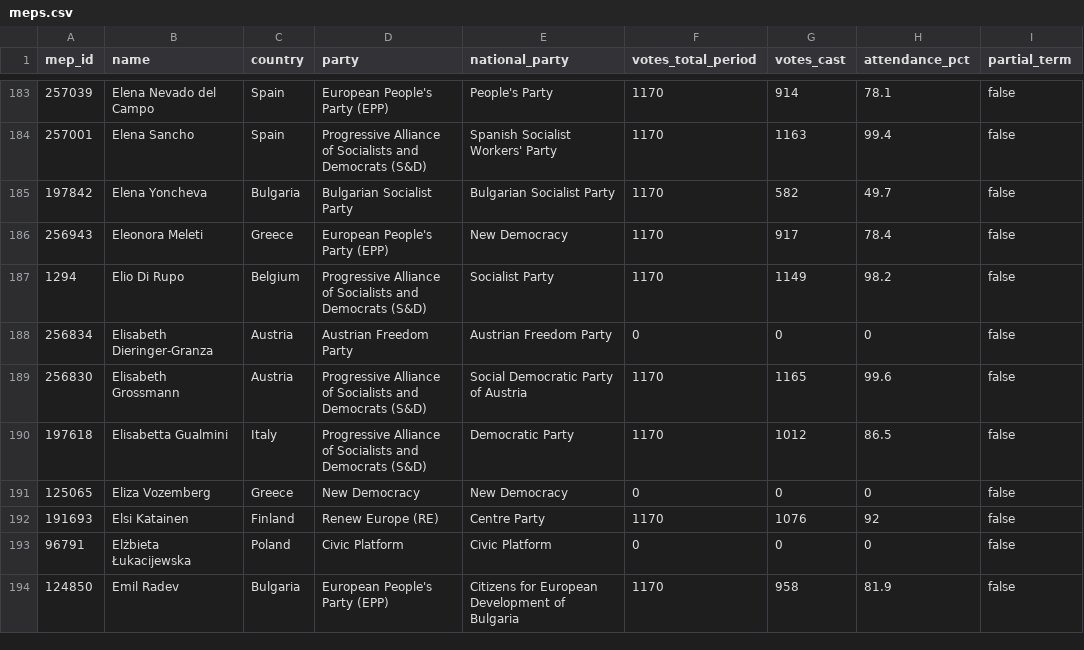
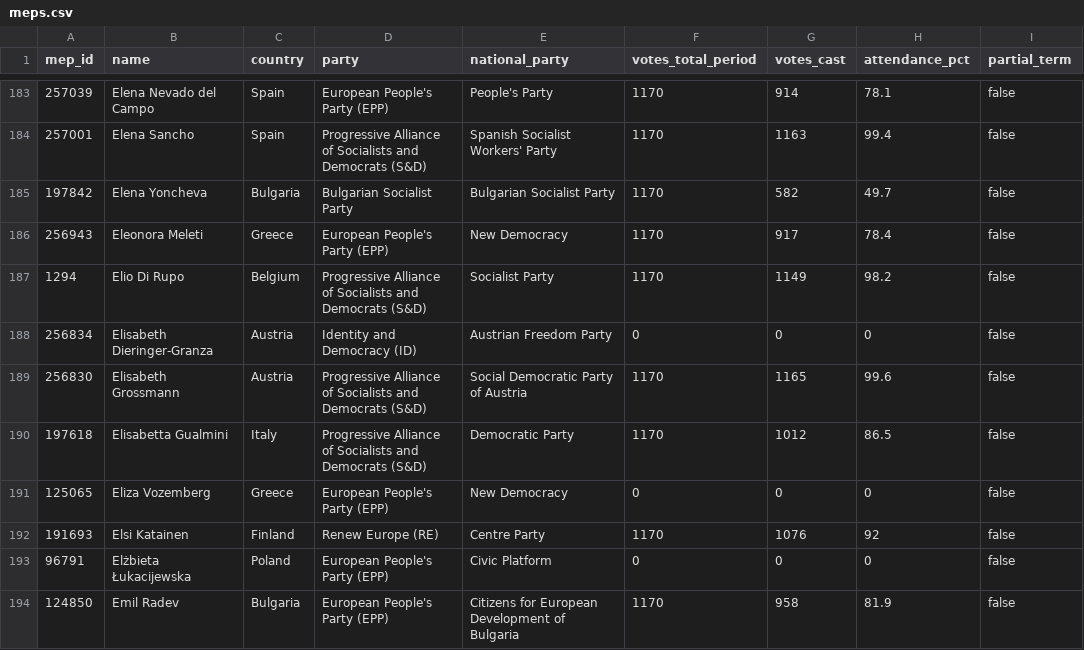
Before and after one commit to alexmoneton/wheresmymep, a CSV file: data/meps.csv, drawn as a sheet; only a part is shown, gaps mark what is left out; the diff covers the shown part only; the diff names each change by its address in the sheet, - before the commit and + after, or states it on an @@ line.

Commit message:
Complete party group standardization for all 713 MEPs
MAJOR COMPLETION:
- Updated 81 additional MEPs with national party to EP group mapping
- Total: 673 out of 713 MEPs (95%) now have proper EP group names
- Only 39 MEPs (5%) remain without EP groups

FINAL EP GROUP DISTRIBUTION:
- European People's Party (EPP): 186 MEPs
- Progressive Alliance of Socialists and Democrats (S&D): 134 MEPs
- European Conservatives and Reformists (ECR): 88 MEPs
- The Patriots for Europe (PfE): 87 MEPs
- Renew Europe (RE): 74 MEPs
- Greens/European Free Alliance (Greens/EFA): 51 MEPs
- The Left in the European Parliament (GUE/NGL): 26 MEPs
- Europe of Sovereign Nations (ESN): 24 MEPs

NATIONAL PARTY MAPPING APPLIED:
- Mapped 57 national parties to their correct EP groups
- Examples: National Liberal Party → EPP, SYRIZA → GUE/NGL, Five Star Movement → RE
- Updated both JSON and CSV files

REMAINING 39 MEPs:
- 24 MEPs with no party listed
- 15 MEPs with unclassified national parties (Sahra Wagenknecht Alliance, etc.)

ACHIEVEMENT:
- 95% of MEPs now have standardized EP group names
- Massive improvement in data consistency
- Official EP terminology throughout the system

```diff
--- a/data/meps.csv
+++ b/data/meps.csv
-D188 (party): Austrian Freedom Party
+D188 (party): Identity and Democracy (ID)
-D191 (party): New Democracy
+D191 (party): European People's Party (EPP)
-D193 (party): Civic Platform
+D193 (party): European People's Party (EPP)
```
Also changed, not shown: 78 edited cells elsewhere in this file, data/meps_attendance.csv, 1 other file.
